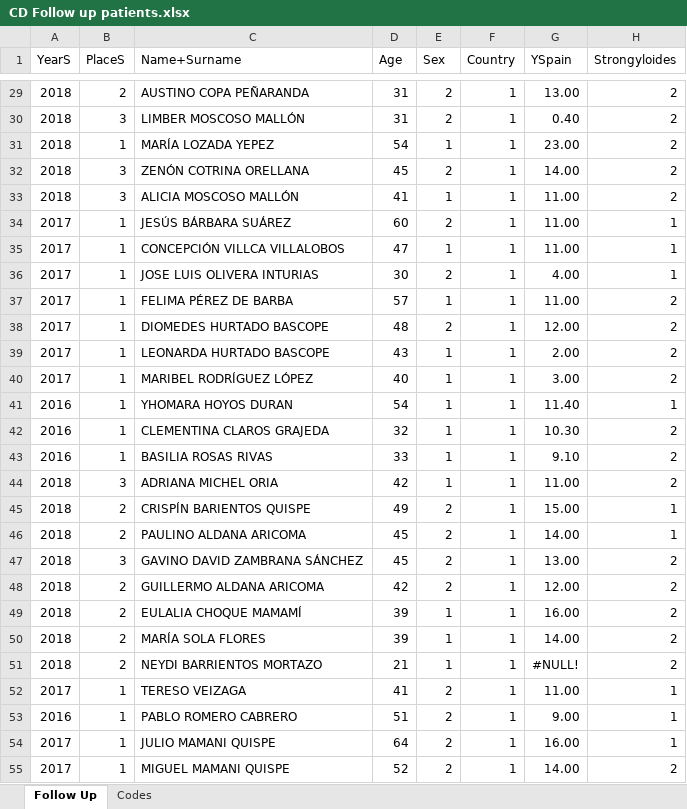
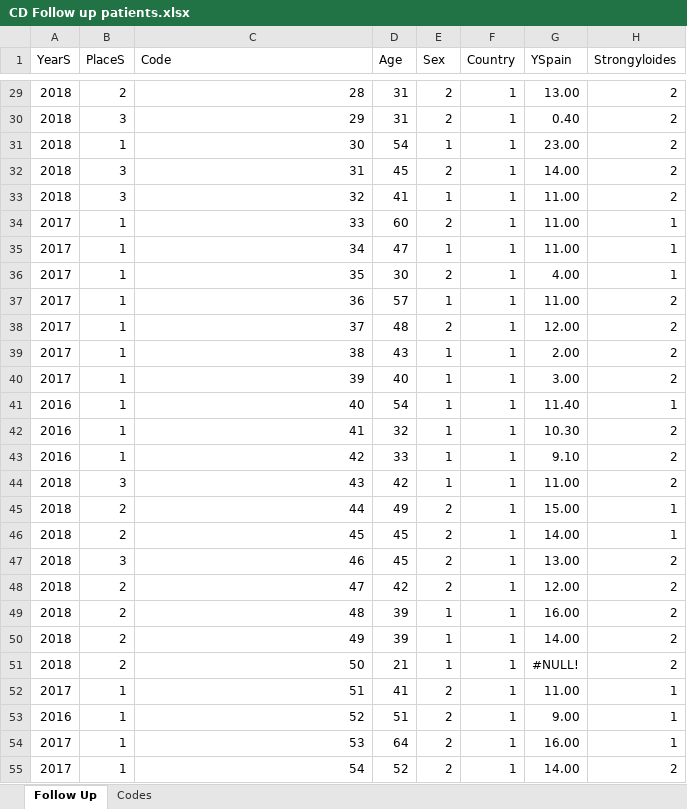
Before and after one commit to jramosrincon/ChagasScreeninng, an Excel workbook: CD Follow up patients.xlsx, sheet Follow Up, drawn as a sheet; only a part is shown, gaps mark what is left out; values as stored, in another font and other column widths than the file's, no borders; the diff covers the shown part only; the diff names each change by its address in the sheet, - before the commit and + after, or states it on an @@ line.

```diff
--- a/CD Follow up patients.xlsx (sheet Follow Up)
+++ b/CD Follow up patients.xlsx (sheet Follow Up)
-C1: Name+Surname
+C1: Code
-C29 (Code): AUSTINO COPA PEÑARANDA
+C29 (Code): 28
-C30 (Code): LIMBER MOSCOSO MALLÓN
+C30 (Code): 29
-C31 (Code): MARÍA LOZADA YEPEZ
+C31 (Code): 30
-C32 (Code): ZENÓN COTRINA ORELLANA
+C32 (Code): 31
-C33 (Code): ALICIA MOSCOSO MALLÓN
+C33 (Code): 32
-C34 (Code): JESÚS BÁRBARA SUÁREZ
+C34 (Code): 33
-C35 (Code): CONCEPCIÓN VILLCA VILLALOBOS
+C35 (Code): 34
-C36 (Code): JOSE LUIS OLIVERA INTURIAS
+C36 (Code): 35
-C37 (Code): FELIMA PÉREZ DE BARBA
+C37 (Code): 36
-C38 (Code): DIOMEDES HURTADO BASCOPE
+C38 (Code): 37
-C39 (Code): LEONARDA HURTADO BASCOPE
+C39 (Code): 38
-C40 (Code): MARIBEL RODRÍGUEZ LÓPEZ
+C40 (Code): 39
-C41 (Code): YHOMARA HOYOS DURAN
+C41 (Code): 40
-C42 (Code): CLEMENTINA CLAROS GRAJEDA
+C42 (Code): 41
-C43 (Code): BASILIA ROSAS RIVAS
+C43 (Code): 42
-C44 (Code): ADRIANA MICHEL ORIA
+C44 (Code): 43
-C45 (Code): CRISPÍN BARIENTOS QUISPE
+C45 (Code): 44
-C46 (Code): PAULINO ALDANA ARICOMA
+C46 (Code): 45
-C47 (Code): GAVINO DAVID ZAMBRANA SÁNCHEZ
+C47 (Code): 46
-C48 (Code): GUILLERMO ALDANA ARICOMA
+C48 (Code): 47
-C49 (Code): EULALIA CHOQUE MAMAMÍ
+C49 (Code): 48
-C50 (Code): MARÍA SOLA FLORES
+C50 (Code): 49
-C51 (Code): NEYDI BARRIENTOS MORTAZO
+C51 (Code): 50
-C52 (Code): TERESO VEIZAGA
+C52 (Code): 51
-C53 (Code): PABLO ROMERO CABRERO
+C53 (Code): 52
-C54 (Code): JULIO MAMANI QUISPE
+C54 (Code): 53
-C55 (Code): MIGUEL MAMANI QUISPE
+C55 (Code): 54
```
Also changed, not shown: 27 edited cells elsewhere in this sheet, sheet Codes, 1 other file.
